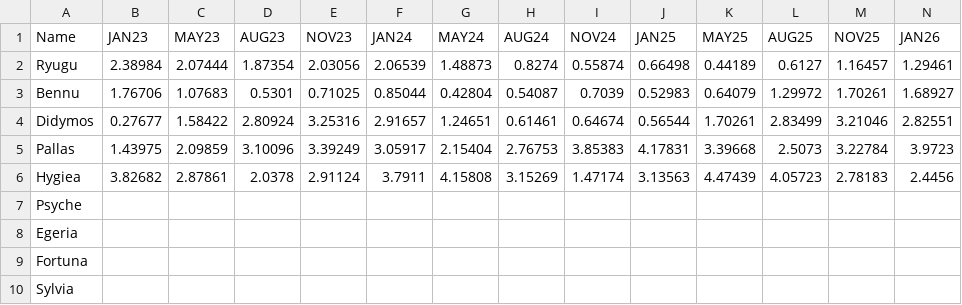
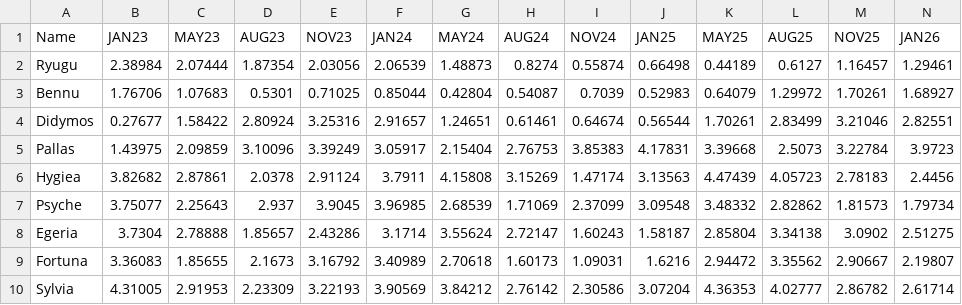
Before and after one commit to meganthehorse/CS7810, a CSV file: Dataset/Asteroid_Distances.csv, drawn as a sheet; only a part is shown; removed rows and columns are numbered as before the commit, all else as after; rows hold the shown columns only; the diff names each change by its address in the sheet, - before the commit and + after, or states it on an @@ line.

Commit message:
Finished Asteroid_Distances.csv

```diff
--- a/Dataset/Asteroid_Distances.csv
+++ b/Dataset/Asteroid_Distances.csv
-row 7: Psyche
-row 8: Egeria
-row 9: Fortuna
-row 10: Sylvia
+row 7: Psyche | 3.75077 | 2.25643 | 2.937 | 3.9045 | 3.96985 | 2.68539 | 1.71069 | 2.37099 | 3.09548 | 3.48332 | 2.82862 | 1.81573 | 1.79734
+row 8: Egeria | 3.7304 | 2.78888 | 1.85657 | 2.43286 | 3.1714 | 3.55624 | 2.72147 | 1.60243 | 1.58187 | 2.85804 | 3.34138 | 3.0902 | 2.51275
+row 9: Fortuna | 3.36083 | 1.85655 | 2.1673 | 3.16792 | 3.40989 | 2.70618 | 1.60173 | 1.09031 | 1.6216 | 2.94472 | 3.35562 | 2.90667 | 2.19807
+row 10: Sylvia | 4.31005 | 2.91953 | 2.23309 | 3.22193 | 3.90569 | 3.84212 | 2.76142 | 2.30586 | 3.07204 | 4.36353 | 4.02777 | 2.86782 | 2.61714
```
